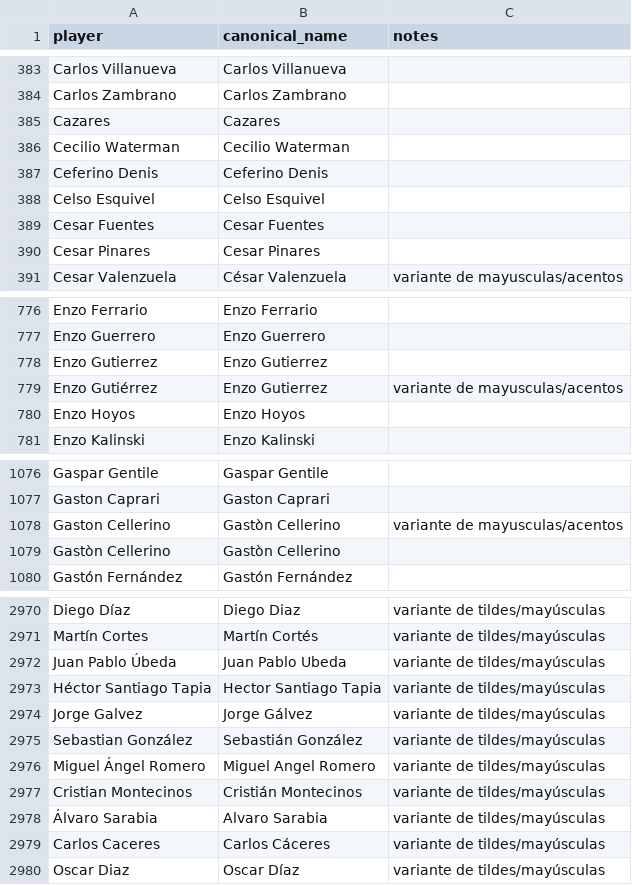
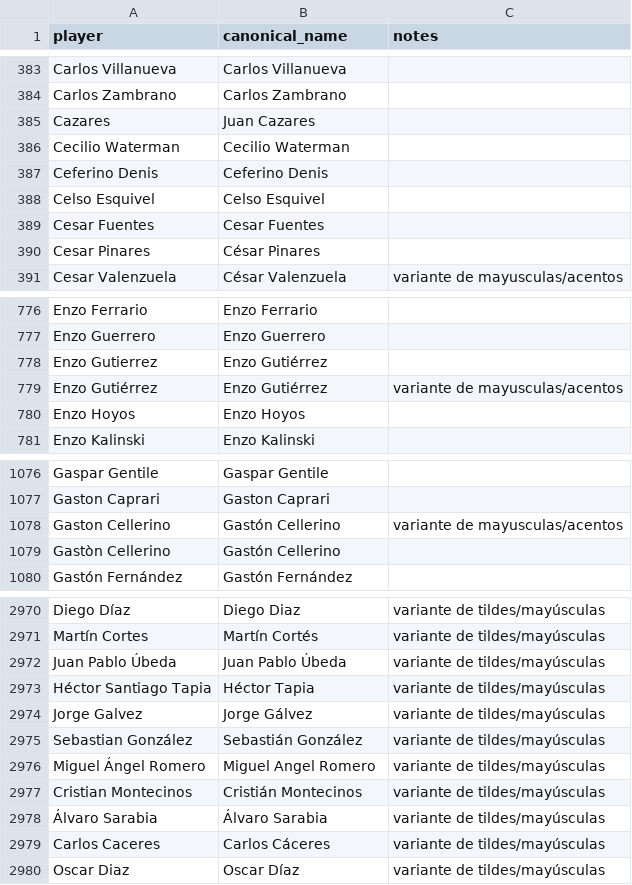
Before and after one commit to rafaelweberva99/Galeriastast, a CSV file: data/goals/players.csv, drawn as a sheet; only a part is shown, gaps mark what is left out; the diff covers the shown part only.

```diff
--- a/data/goals/players.csv
+++ b/data/goals/players.csv
@@ -384,3 +384,3 @@ Carlos Villanueva,Carlos Villanueva,
 Carlos Zambrano,Carlos Zambrano,
-Cazares,Cazares,
+Cazares,Juan Cazares,
 Cecilio Waterman,Cecilio Waterman,
@@ -389,3 +389,3 @@ Celso Esquivel,Celso Esquivel,
 Cesar Fuentes,Cesar Fuentes,
-Cesar Pinares,Cesar Pinares,
+Cesar Pinares,César Pinares,
 Cesar Valenzuela,César Valenzuela,variante de mayusculas/acentos
@@ -777,4 +777,4 @@ Enzo Ferrario,Enzo Ferrario,
 Enzo Guerrero,Enzo Guerrero,
-Enzo Gutierrez,Enzo Gutierrez,
-Enzo Gutiérrez,Enzo Gutierrez,variante de mayusculas/acentos
+Enzo Gutierrez,Enzo Gutiérrez,
+Enzo Gutiérrez,Enzo Gutiérrez,variante de mayusculas/acentos
 Enzo Hoyos,Enzo Hoyos,
@@ -1077,4 +1077,4 @@ Gaspar Gentile,Gaspar Gentile,
 Gaston Caprari,Gaston Caprari,
-Gaston Cellerino,Gastòn Cellerino,variante de mayusculas/acentos
-Gastòn Cellerino,Gastòn Cellerino,
+Gaston Cellerino,Gastón Cellerino,variante de mayusculas/acentos
+Gastòn Cellerino,Gastón Cellerino,
 Gastón Fernández,Gastón Fernández,
@@ -2971,4 +2971,4 @@ Diego Díaz,Diego Diaz,variante de tildes/mayúsculas
 Martín Cortes,Martín Cortés,variante de tildes/mayúsculas
-Juan Pablo Úbeda,Juan Pablo Ubeda,variante de tildes/mayúsculas
-Héctor Santiago Tapia,Hector Santiago Tapia,variante de tildes/mayúsculas
+Juan Pablo Úbeda,Juan Pablo Úbeda,variante de tildes/mayúsculas
+Héctor Santiago Tapia,Héctor Tapia,variante de tildes/mayúsculas
 Jorge Galvez,Jorge Gálvez,variante de tildes/mayúsculas
@@ -2977,3 +2977,3 @@ Miguel Ángel Romero,Miguel Angel Romero,variante de tildes/mayúsculas
 Cristian Montecinos,Cristián Montecinos,variante de tildes/mayúsculas
-Álvaro Sarabia,Alvaro Sarabia,variante de tildes/mayúsculas
+Álvaro Sarabia,Álvaro Sarabia,variante de tildes/mayúsculas
 Carlos Caceres,Carlos Cáceres,variante de tildes/mayúsculas
```
Also changed, not shown: 11 added rows and 87 edited cells elsewhere in this file, 2 other files.
